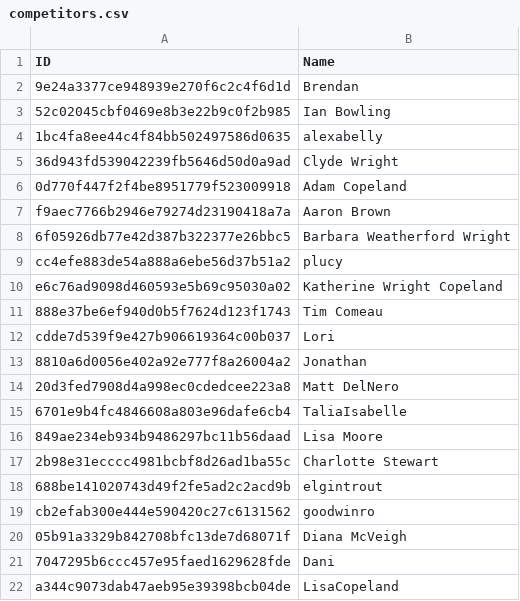
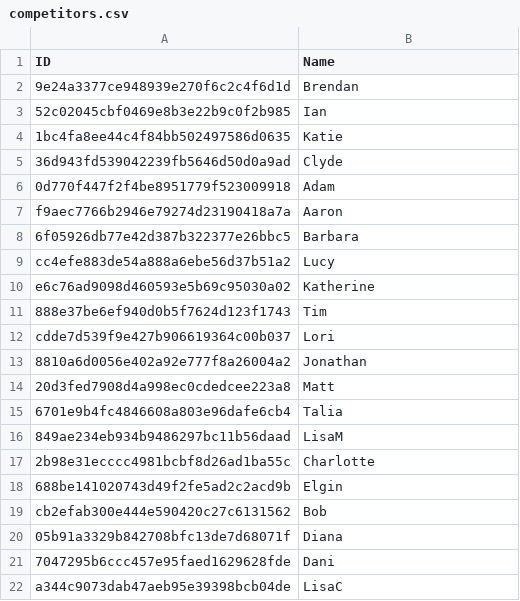
Before and after one commit to clydeiii/musicleague, a CSV file: data/superfam-s2/competitors.csv, drawn as a sheet.

```diff
--- a/data/superfam-s2/competitors.csv
+++ b/data/superfam-s2/competitors.csv
@@ -2,21 +2,21 @@ ID,Name
 9e24a3377ce948939e270f6c2c4f6d1d,Brendan
-52c02045cbf0469e8b3e22b9c0f2b985,Ian Bowling
-1bc4fa8ee44c4f84bb502497586d0635,alexabelly
-36d943fd539042239fb5646d50d0a9ad,Clyde Wright
-0d770f447f2f4be8951779f523009918,Adam Copeland
-f9aec7766b2946e79274d23190418a7a,Aaron Brown
-6f05926db77e42d387b322377e26bbc5,Barbara Weatherford Wright
-cc4efe883de54a888a6ebe56d37b51a2,plucy
-e6c76ad9098d460593e5b69c95030a02,Katherine Wright Copeland
-888e37be6ef940d0b5f7624d123f1743,Tim Comeau
+52c02045cbf0469e8b3e22b9c0f2b985,Ian
+1bc4fa8ee44c4f84bb502497586d0635,Katie
+36d943fd539042239fb5646d50d0a9ad,Clyde
+0d770f447f2f4be8951779f523009918,Adam
+f9aec7766b2946e79274d23190418a7a,Aaron
+6f05926db77e42d387b322377e26bbc5,Barbara
+cc4efe883de54a888a6ebe56d37b51a2,Lucy
+e6c76ad9098d460593e5b69c95030a02,Katherine
+888e37be6ef940d0b5f7624d123f1743,Tim
 cdde7d539f9e427b906619364c00b037,Lori
 8810a6d0056e402a92e777f8a26004a2,Jonathan
-20d3fed7908d4a998ec0cdedcee223a8,Matt DelNero
-6701e9b4fc4846608a803e96dafe6cb4,TaliaIsabelle
-849ae234eb934b9486297bc11b56daad,Lisa Moore
-2b98e31ecccc4981bcbf8d26ad1ba55c,Charlotte Stewart
-688be141020743d49f2fe5ad2c2acd9b,elgintrout
-cb2efab300e444e590420c27c6131562,goodwinro
-05b91a3329b842708bfc13de7d68071f,Diana McVeigh
+20d3fed7908d4a998ec0cdedcee223a8,Matt
+6701e9b4fc4846608a803e96dafe6cb4,Talia
+849ae234eb934b9486297bc11b56daad,LisaM
+2b98e31ecccc4981bcbf8d26ad1ba55c,Charlotte
+688be141020743d49f2fe5ad2c2acd9b,Elgin
+cb2efab300e444e590420c27c6131562,Bob
+05b91a3329b842708bfc13de7d68071f,Diana
 7047295b6ccc457e95faed1629628fde,Dani
-a344c9073dab47aeb95e39398bcb04de,LisaCopeland
+a344c9073dab47aeb95e39398bcb04de,LisaC
```
Also changed, not shown: 3 other files.
